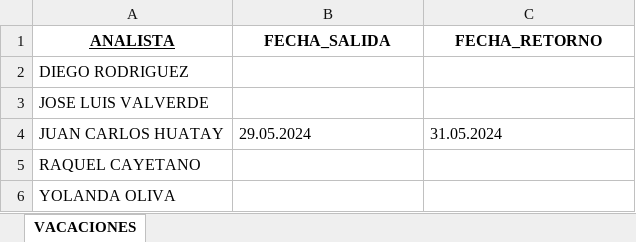
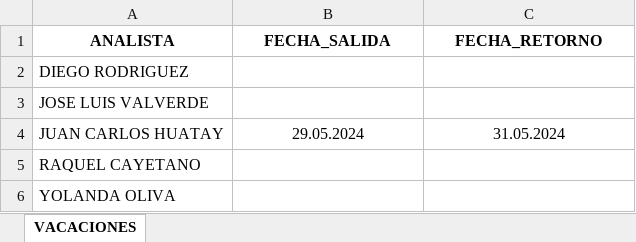
Before and after one commit to iriarteMirko/sms-vacaciones, an Excel workbook: docs/VACACIONES.xlsx, sheet VACACIONES, drawn as a sheet; values as stored, in another font and other column widths than the file's, no borders; the diff names each change by its address in the sheet, - before the commit and + after, or states it on an @@ line.

Commit message:
Updates excel

```diff
--- a/docs/VACACIONES.xlsx (sheet VACACIONES)
+++ b/docs/VACACIONES.xlsx (sheet VACACIONES)
-A1 underline: on
+A1 underline: off
-B4:C4 alignment: left
+B4:C4 alignment: center
```
Also changed, not shown: docs/CARTERA_CCD.xlsx.
